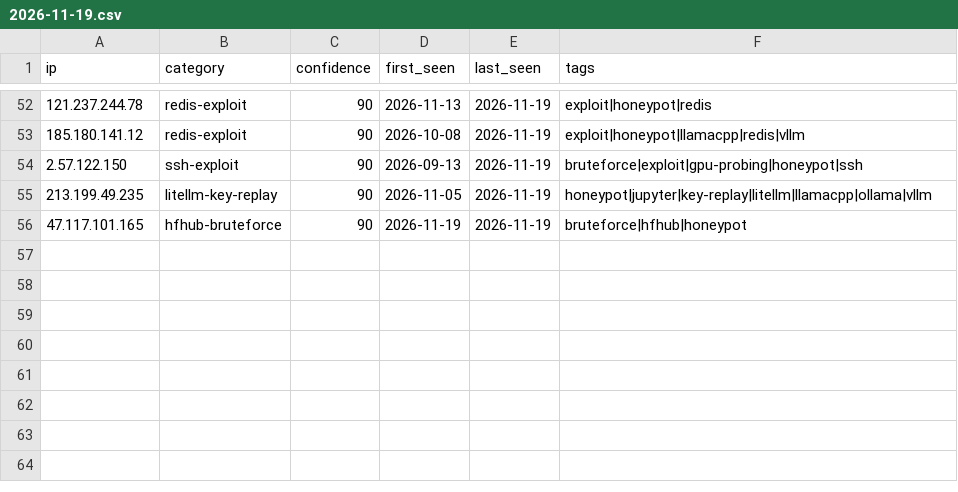
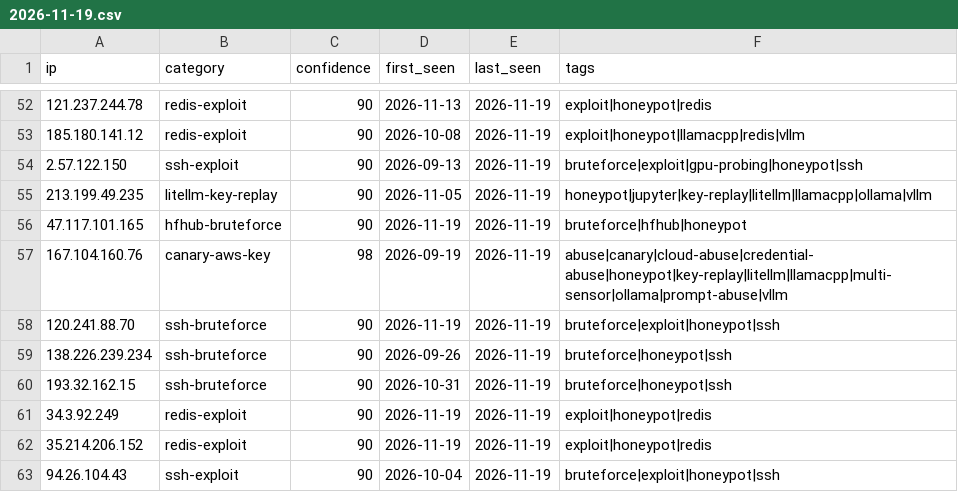
Before and after one commit to Zikmadol/trapline-ioc, a CSV file: daily/2026-11-19.csv, drawn as a sheet; only a part is shown, gaps mark what is left out; the diff names each change by its address in the sheet, - before the commit and + after, or states it on an @@ line.

```diff
--- a/daily/2026-11-19.csv
+++ b/daily/2026-11-19.csv
+row 57: 167.104.160.76 | canary-aws-key | 98 | 2026-09-19 | 2026-11-19 | abuse|canary|cloud-abuse|credential-abuse|honeypot|key-replay|litellm|llamacpp|multi-sensor|ollama|prompt-abuse|vllm
+row 58: 120.241.88.70 | ssh-bruteforce | 90 | 2026-11-19 | 2026-11-19 | bruteforce|exploit|honeypot|ssh
+row 59: 138.226.239.234 | ssh-bruteforce | 90 | 2026-09-26 | 2026-11-19 | bruteforce|honeypot|ssh
+row 60: 193.32.162.15 | ssh-bruteforce | 90 | 2026-10-31 | 2026-11-19 | bruteforce|honeypot|ssh
+row 61: 34.3.92.249 | redis-exploit | 90 | 2026-11-19 | 2026-11-19 | exploit|honeypot|redis
+row 62: 35.214.206.152 | redis-exploit | 90 | 2026-11-19 | 2026-11-19 | exploit|honeypot|redis
+row 63: 94.26.104.43 | ssh-exploit | 90 | 2026-10-04 | 2026-11-19 | bruteforce|exploit|honeypot|ssh
```
Also changed, not shown: feeds/all-observed.csv, indicators.csv, 10 other files.
